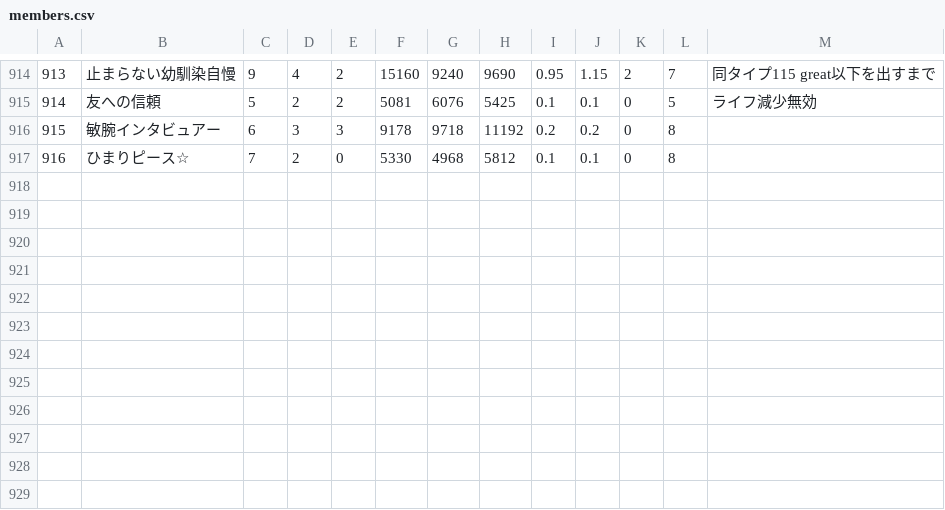
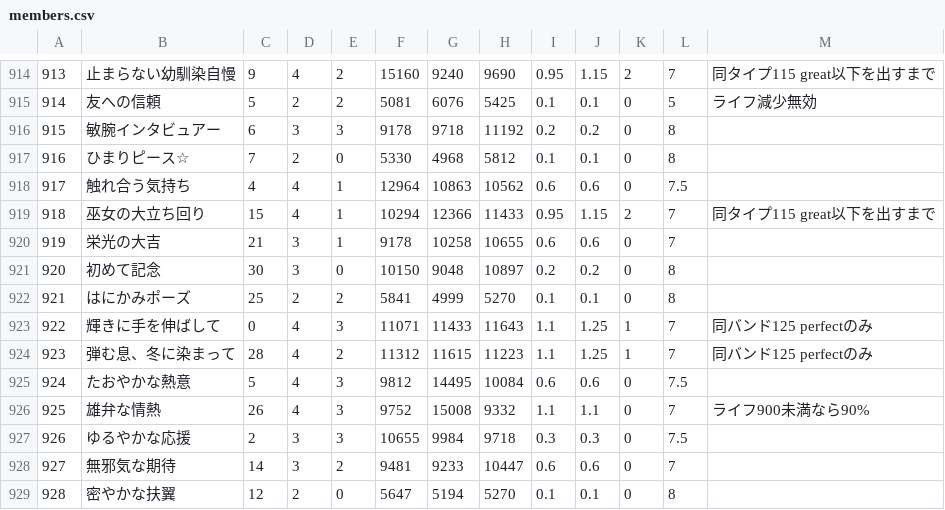
Before and after one commit to hylian-flute/gbp-auto_party, a CSV file: data/members.csv, drawn as a sheet; only a part is shown, gaps mark what is left out; the diff names each change by its address in the sheet, - before the commit and + after, or states it on an @@ line.

```diff
--- a/data/members.csv
+++ b/data/members.csv
+row 918: 917 | 触れ合う気持ち | 4 | 4 | 1 | 12964 | 10863 | 10562 | 0.6 | 0.6 | 0 | 7.5
+row 919: 918 | 巫女の大立ち回り | 15 | 4 | 1 | 10294 | 12366 | 11433 | 0.95 | 1.15 | 2 | 7 | 同タイプ115 great以下を出すまで
+row 920: 919 | 栄光の大吉 | 21 | 3 | 1 | 9178 | 10258 | 10655 | 0.6 | 0.6 | 0 | 7
+row 921: 920 | 初めて記念 | 30 | 3 | 0 | 10150 | 9048 | 10897 | 0.2 | 0.2 | 0 | 8
+row 922: 921 | はにかみポーズ | 25 | 2 | 2 | 5841 | 4999 | 5270 | 0.1 | 0.1 | 0 | 8
+row 923: 922 | 輝きに手を伸ばして | 0 | 4 | 3 | 11071 | 11433 | 11643 | 1.1 | 1.25 | 1 | 7 | 同バンド125 perfectのみ
+row 924: 923 | 弾む息、冬に染まって | 28 | 4 | 2 | 11312 | 11615 | 11223 | 1.1 | 1.25 | 1 | 7 | 同バンド125 perfectのみ
+row 925: 924 | たおやかな熱意 | 5 | 4 | 3 | 9812 | 14495 | 10084 | 0.6 | 0.6 | 0 | 7.5
+row 926: 925 | 雄弁な情熱 | 26 | 4 | 3 | 9752 | 15008 | 9332 | 1.1 | 1.1 | 0 | 7 | ライフ900未満なら90%
+row 927: 926 | ゆるやかな応援 | 2 | 3 | 3 | 10655 | 9984 | 9718 | 0.3 | 0.3 | 0 | 7.5
+row 928: 927 | 無邪気な期待 | 14 | 3 | 2 | 9481 | 9233 | 10447 | 0.6 | 0.6 | 0 | 7
+row 929: 928 | 密やかな扶翼 | 12 | 2 | 0 | 5647 | 5194 | 5270 | 0.1 | 0.1 | 0 | 8
```
Also changed, not shown: 2 other files.
